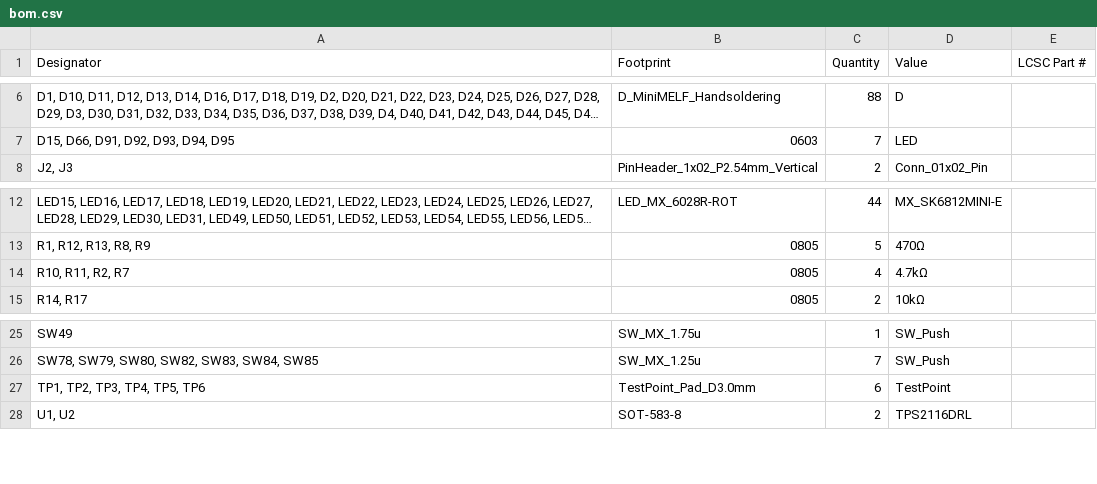
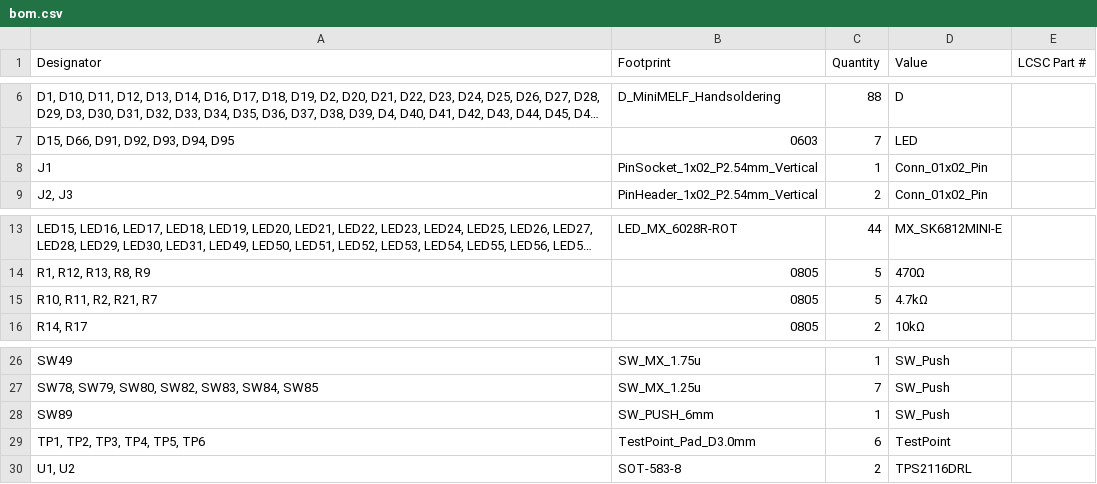
Before and after one commit to cheyao/aniboard, a CSV file: PCB/production/bom.csv, drawn as a sheet; only a part is shown, gaps mark what is left out; long unchanged cells end in …; addresses are those after the commit; the diff names each change by its address in the sheet, - before the commit and + after, or states it on an @@ line.

```diff
--- a/PCB/production/bom.csv
+++ b/PCB/production/bom.csv
+row 8: J1 | PinSocket_1x02_P2.54mm_Vertical | 1 | Conn_01x02_Pin
-A15 (Designator): R10, R11, R2, R7
+A15 (Designator): R10, R11, R2, R21, R7
-C15 (Quantity): 4
+C15 (Quantity): 5
+row 28: SW89 | SW_PUSH_6mm | 1 | SW_Push
```
Also changed, not shown: PCB/production/designators.csv, PCB/production/positions.csv, 11 other files.
